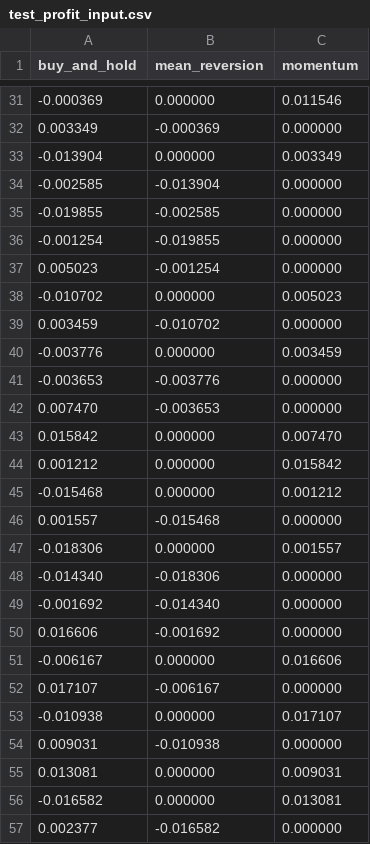
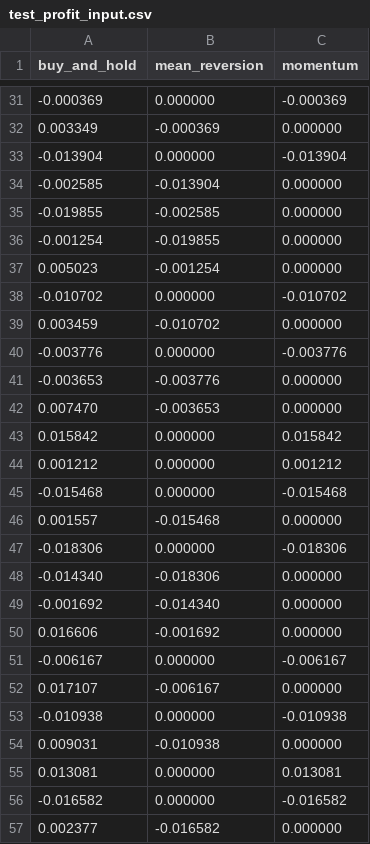
Before and after one commit to SimonNRisk/apsc200P2, a CSV file: matlab/test_profit_input.csv, drawn as a sheet; only a part is shown, gaps mark what is left out; the diff covers the shown part only.

```diff
--- a/matlab/test_profit_input.csv
+++ b/matlab/test_profit_input.csv
@@ -31,4 +31,4 @@ buy_and_hold,mean_reversion,momentum
--0.000369,0.000000,0.011546
+-0.000369,0.000000,-0.000369
 0.003349,-0.000369,0.000000
--0.013904,0.000000,0.003349
+-0.013904,0.000000,-0.013904
 -0.002585,-0.013904,0.000000
@@ -37,12 +37,12 @@ buy_and_hold,mean_reversion,momentum
 0.005023,-0.001254,0.000000
--0.010702,0.000000,0.005023
+-0.010702,0.000000,-0.010702
 0.003459,-0.010702,0.000000
--0.003776,0.000000,0.003459
+-0.003776,0.000000,-0.003776
 -0.003653,-0.003776,0.000000
 0.007470,-0.003653,0.000000
-0.015842,0.000000,0.007470
-0.001212,0.000000,0.015842
--0.015468,0.000000,0.001212
+0.015842,0.000000,0.015842
+0.001212,0.000000,0.001212
+-0.015468,0.000000,-0.015468
 0.001557,-0.015468,0.000000
--0.018306,0.000000,0.001557
+-0.018306,0.000000,-0.018306
 -0.014340,-0.018306,0.000000
@@ -50,8 +50,8 @@ buy_and_hold,mean_reversion,momentum
 0.016606,-0.001692,0.000000
--0.006167,0.000000,0.016606
+-0.006167,0.000000,-0.006167
 0.017107,-0.006167,0.000000
--0.010938,0.000000,0.017107
+-0.010938,0.000000,-0.010938
 0.009031,-0.010938,0.000000
-0.013081,0.000000,0.009031
--0.016582,0.000000,0.013081
+0.013081,0.000000,0.013081
+-0.016582,0.000000,-0.016582
 0.002377,-0.016582,0.000000
```
Also changed, not shown: 4 removed rows and 125 edited cells elsewhere in this file, matlab/consensus_output.csv, 5 other files.
